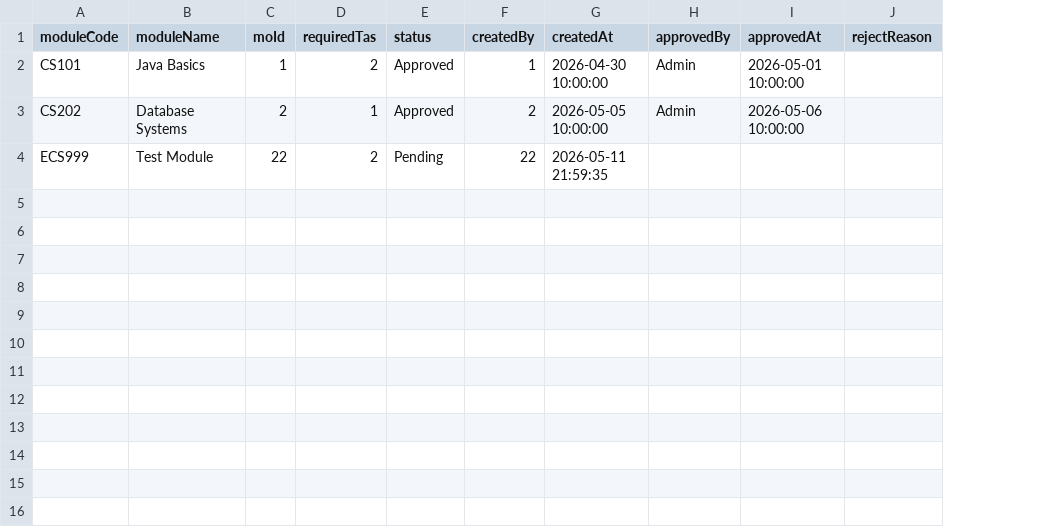
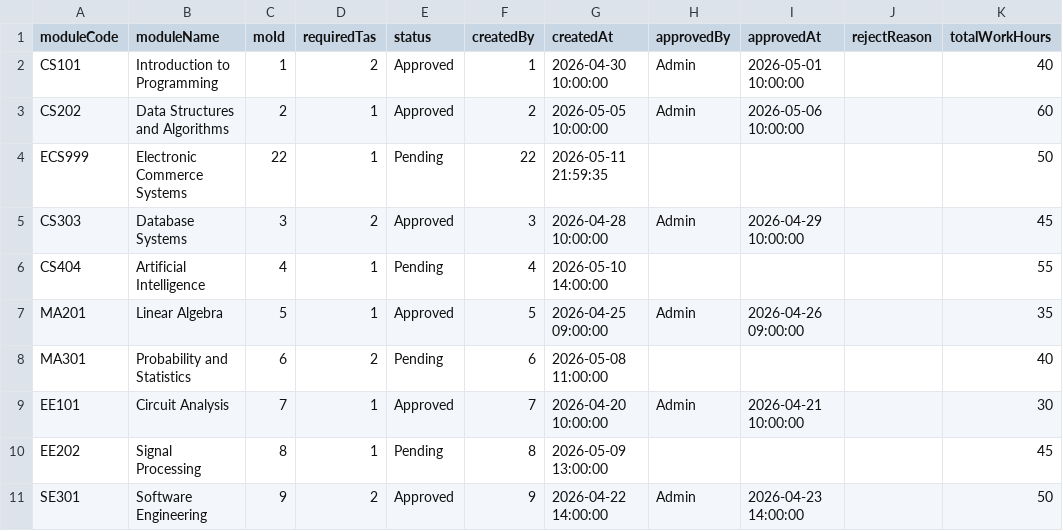
Before and after one commit to lmc2290/EBU6304_Group82, a CSV file: data/modules.csv, drawn as a sheet; the diff names each change by its address in the sheet, - before the commit and + after, or states it on an @@ line.

Commit message:
feat: modernize MO dashboard and sub-pages with indigo design
- Redesign MODashboardUI with indigo card-based 2-column grid, emoji icons,
  Segoe UI font, rounded shadows, user avatar, and module info header.
- Add new MOReviewApplicationsUI for card-based approval workflow with
  Approve/Reject/View CV actions and stats bar.
- Add fullscreen support via DashBoardUI base class (openPanelMaximized).
- Modernize all MO sub-pages (MOApplicantListUI, MOJobVacancyUI,
  MOMessageTAUI, MOScheduleInterviewsUI, MOStatisticsUI) with unified
  indigo styling, hover effects, and Segoe UI typography.
- Add totalWorkHours field and setPositions() setter to Module.java.
- Expand CSV sample data to 10 modules and 12 applicants.
- Update UnifiedDataStore to persist totalWorkHours in modules CSV.

```diff
--- a/data/modules.csv
+++ b/data/modules.csv
+column K (totalWorkHours), rows 2-4: 40 | 60 | 50
-B2 (moduleName): Java Basics
+B2 (moduleName): Introduction to Programming
-B3 (moduleName): Database Systems
+B3 (moduleName): Data Structures and Algorithms
-B4 (moduleName): Test Module
+B4 (moduleName): Electronic Commerce Systems
-D4 (requiredTas): 2
+D4 (requiredTas): 1
+row 5: CS303 | Database Systems | 3 | 2 | Approved | 3 | 2026-04-28 10:00:00 | Admin | 2026-04-29 10:00:00 |  | 45
+row 6: CS404 | Artificial Intelligence | 4 | 1 | Pending | 4 | 2026-05-10 14:00:00 |  |  |  | 55
+row 7: MA201 | Linear Algebra | 5 | 1 | Approved | 5 | 2026-04-25 09:00:00 | Admin | 2026-04-26 09:00:00 |  | 35
+row 8: MA301 | Probability and Statistics | 6 | 2 | Pending | 6 | 2026-05-08 11:00:00 |  |  |  | 40
+row 9: EE101 | Circuit Analysis | 7 | 1 | Approved | 7 | 2026-04-20 10:00:00 | Admin | 2026-04-21 10:00:00 |  | 30
+row 10: EE202 | Signal Processing | 8 | 1 | Pending | 8 | 2026-05-09 13:00:00 |  |  |  | 45
+row 11: SE301 | Software Engineering | 9 | 2 | Approved | 9 | 2026-04-22 14:00:00 | Admin | 2026-04-23 14:00:00 |  | 50
```
Also changed, not shown: data/applicants.csv, 10 other files.
